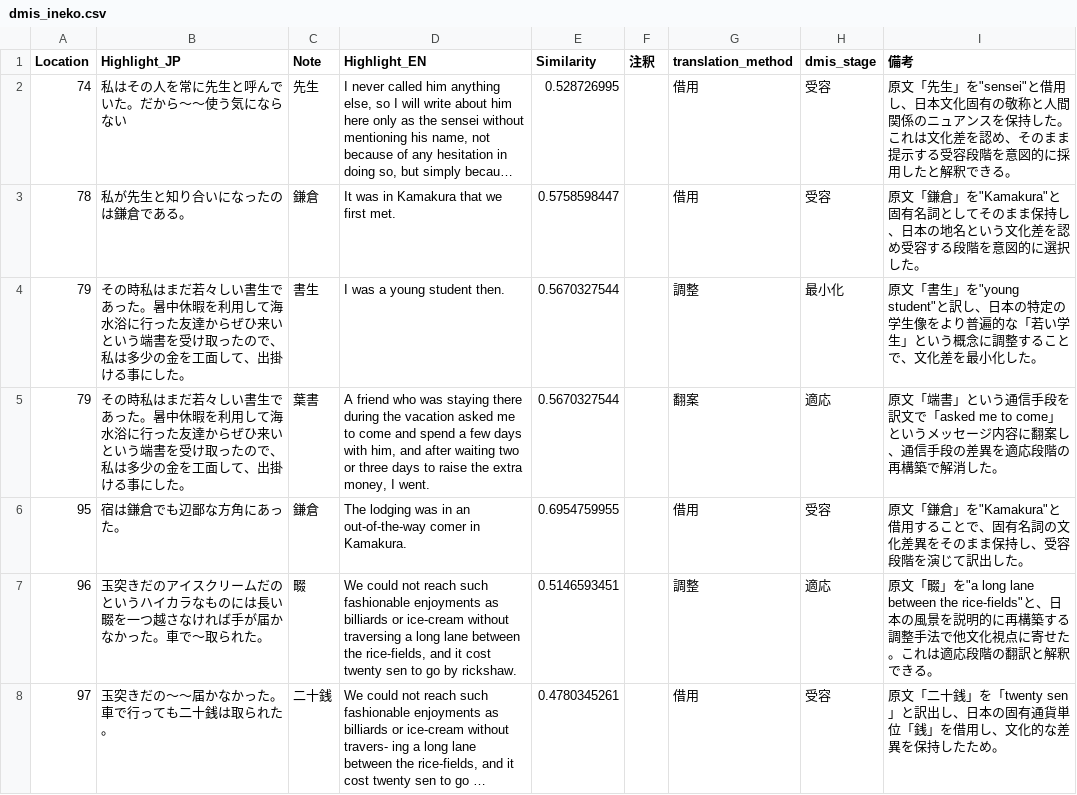
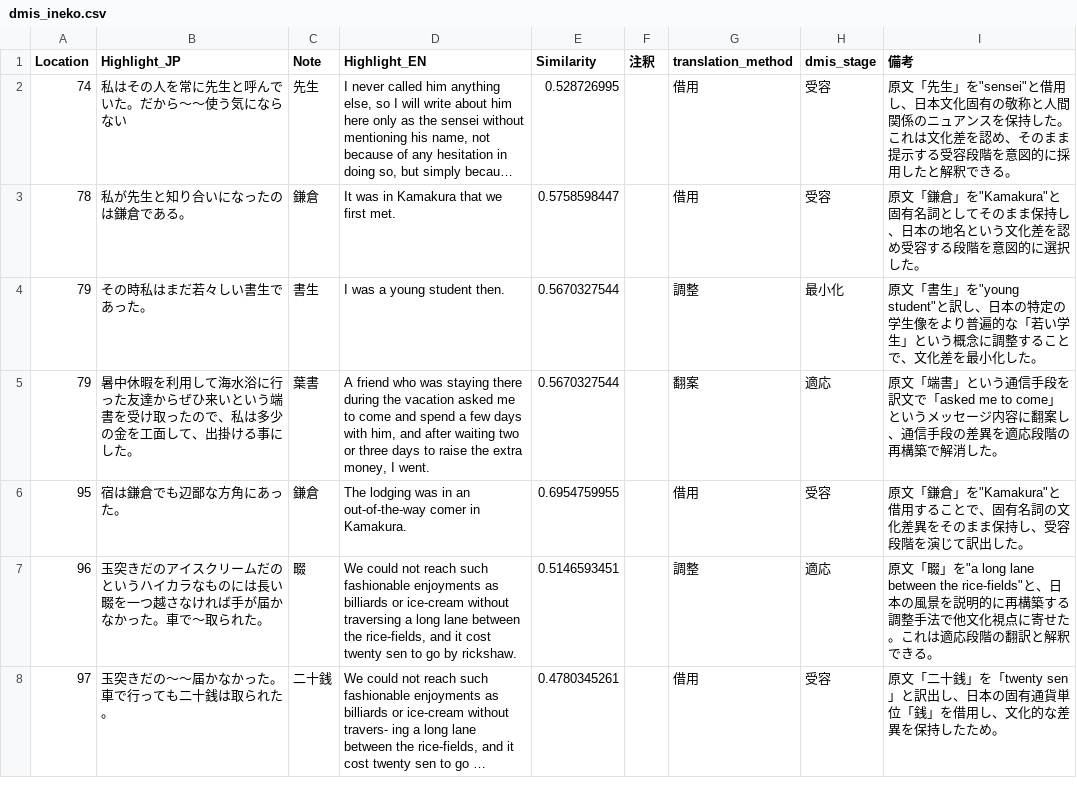
Before and after one commit to zawa-kun/senior-thesis-tools, a CSV file: generate_heatmap/dmis_ineko.csv, drawn as a sheet; only a part is shown; long unchanged cells end in ….

Commit message:
data-fix:アライアンスの修正

```diff
--- a/generate_heatmap/dmis_ineko.csv
+++ b/generate_heatmap/dmis_ineko.csv
@@ -3,4 +3,4 @@ Location,Highlight_JP,Note,Highlight_EN,Similarity,注釈,translation_method,dmi
 78,私が先生と知り合いになったのは鎌倉である。,鎌倉,It was in Kamakura that we first met.,0.5758598447,,借用,受容,"原文「鎌倉」を""Kamakura""と固有名詞としてそのまま保持し、日本の地名という文化差を認め受容する段階を意図的に選択した。"
-79,その時私はまだ若々しい書生であった。暑中休暇を利用して海水浴に行った友達からぜひ来いという端書を受け取ったので、私は多少の金を工面して、出掛ける事にした。,書生,"I was a  young student then.",0.5670327544,,調整,最小化,"原文「書生」を""young student""と訳し、日本の特定の学生像をより普遍的な「若い学生」という概念に調整することで、文化差を最小化した。"
-79,その時私はまだ若々しい書生であった。暑中休暇を利用して海水浴に行った友達からぜひ来いという端書を受け取ったので、私は多少の金を工面して、出掛ける事にした。,葉書,"A friend who was staying there during the vacation asked me to come and spend a few days with him, and after waiting two or three days to raise the extra money, I went.",0.5670327544,,翻案,適応,原文「端書」という通信手段を訳文で「asked me to come」というメッセージ内容に翻案し、通信手段の差異を適応段階の再構築で解消した。
+79,その時私はまだ若々しい書生であった。,書生,"I was a  young student then.",0.5670327544,,調整,最小化,"原文「書生」を""young student""と訳し、日本の特定の学生像をより普遍的な「若い学生」という概念に調整することで、文化差を最小化した。"
+79,暑中休暇を利用して海水浴に行った友達からぜひ来いという端書を受け取ったので、私は多少の金を工面して、出掛ける事にした。,葉書,"A friend who was staying there during the vacation asked me to come and spend a few days with him, and after waiting two or three days to raise the extra money, I went.",0.5670327544,,翻案,適応,原文「端書」という通信手段を訳文で「asked me to come」というメッセージ内容に翻案し、通信手段の差異を適応段階の再構築で解消した。
 95,宿は鎌倉でも辺鄙な方角にあった。,鎌倉,The lodging was in an out-of-the-way comer in  Kamakura.,0.6954759955,,借用,受容,"原文「鎌倉」を""Kamakura""と借用することで、固有名詞の文化差異をそのまま保持し、受容段階を演じて訳出した。"
```
